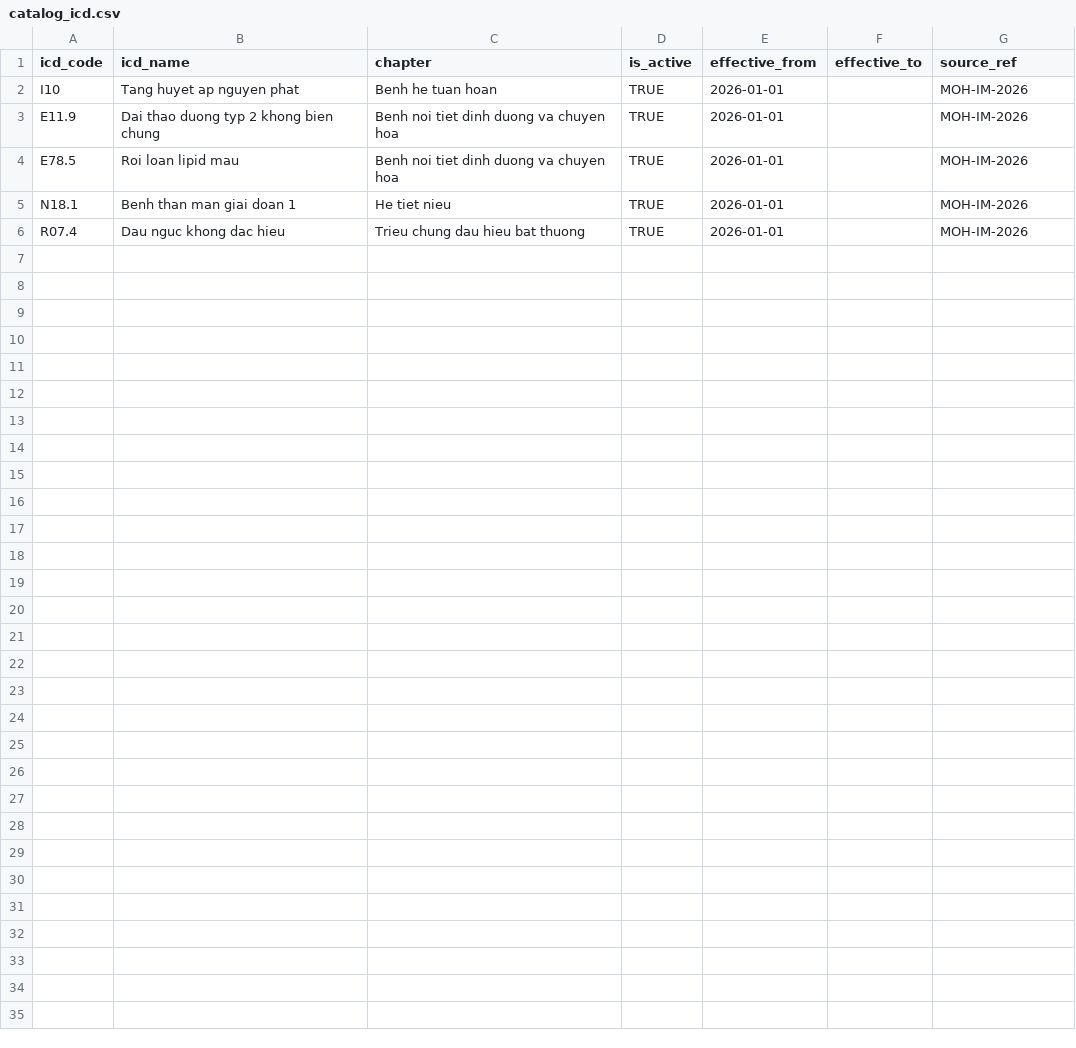
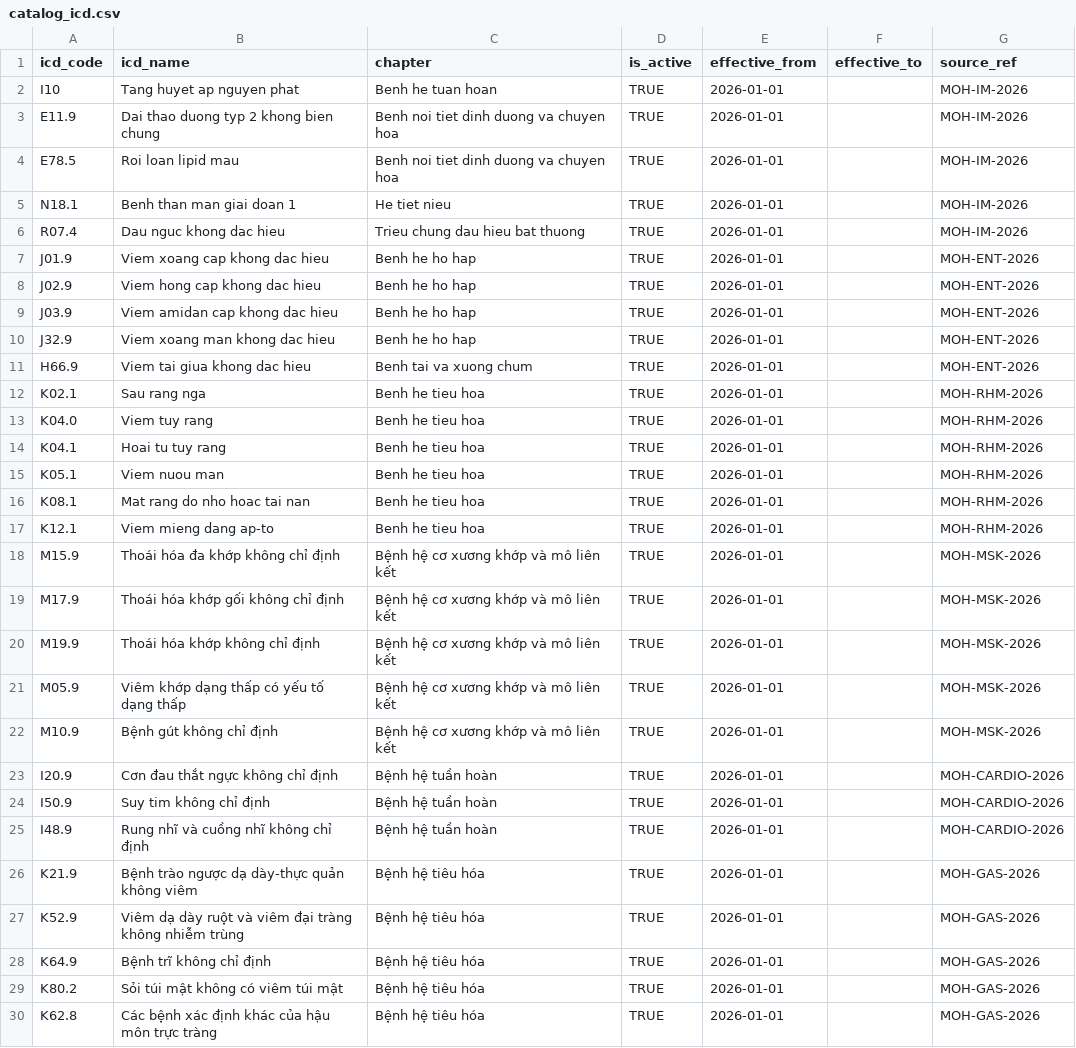
Before and after one commit to tienmed/app-BHXH, a CSV file: seeds/google-sheets-pilot/catalog_icd.csv, drawn as a sheet; the diff names each change by its address in the sheet, - before the commit and + after, or states it on an @@ line.

```diff
--- a/seeds/google-sheets-pilot/catalog_icd.csv
+++ b/seeds/google-sheets-pilot/catalog_icd.csv
+row 7: J01.9 | Viem xoang cap khong dac hieu | Benh he ho hap | TRUE | 2026-01-01 |  | MOH-ENT-2026
+row 8: J02.9 | Viem hong cap khong dac hieu | Benh he ho hap | TRUE | 2026-01-01 |  | MOH-ENT-2026
+row 9: J03.9 | Viem amidan cap khong dac hieu | Benh he ho hap | TRUE | 2026-01-01 |  | MOH-ENT-2026
+row 10: J32.9 | Viem xoang man khong dac hieu | Benh he ho hap | TRUE | 2026-01-01 |  | MOH-ENT-2026
+row 11: H66.9 | Viem tai giua khong dac hieu | Benh tai va xuong chum | TRUE | 2026-01-01 |  | MOH-ENT-2026
+row 12: K02.1 | Sau rang nga | Benh he tieu hoa | TRUE | 2026-01-01 |  | MOH-RHM-2026
+row 13: K04.0 | Viem tuy rang | Benh he tieu hoa | TRUE | 2026-01-01 |  | MOH-RHM-2026
+row 14: K04.1 | Hoai tu tuy rang | Benh he tieu hoa | TRUE | 2026-01-01 |  | MOH-RHM-2026
+row 15: K05.1 | Viem nuou man | Benh he tieu hoa | TRUE | 2026-01-01 |  | MOH-RHM-2026
+row 16: K08.1 | Mat rang do nho hoac tai nan | Benh he tieu hoa | TRUE | 2026-01-01 |  | MOH-RHM-2026
+row 17: K12.1 | Viem mieng dang ap-to | Benh he tieu hoa | TRUE | 2026-01-01 |  | MOH-RHM-2026
+row 18: M15.9 | Thoái hóa đa khớp không chỉ định | Bệnh hệ cơ xương khớp và mô liên kết | TRUE | 2026-01-01 |  | MOH-MSK-2026
+row 19: M17.9 | Thoái hóa khớp gối không chỉ định | Bệnh hệ cơ xương khớp và mô liên kết | TRUE | 2026-01-01 |  | MOH-MSK-2026
+row 20: M19.9 | Thoái hóa khớp không chỉ định | Bệnh hệ cơ xương khớp và mô liên kết | TRUE | 2026-01-01 |  | MOH-MSK-2026
+row 21: M05.9 | Viêm khớp dạng thấp có yếu tố dạng thấp | Bệnh hệ cơ xương khớp và mô liên kết | TRUE | 2026-01-01 |  | MOH-MSK-2026
+row 22: M10.9 | Bệnh gút không chỉ định | Bệnh hệ cơ xương khớp và mô liên kết | TRUE | 2026-01-01 |  | MOH-MSK-2026
+row 23: I20.9 | Cơn đau thắt ngực không chỉ định | Bệnh hệ tuần hoàn | TRUE | 2026-01-01 |  | MOH-CARDIO-2026
+row 24: I50.9 | Suy tim không chỉ định | Bệnh hệ tuần hoàn | TRUE | 2026-01-01 |  | MOH-CARDIO-2026
+row 25: I48.9 | Rung nhĩ và cuồng nhĩ không chỉ định | Bệnh hệ tuần hoàn | TRUE | 2026-01-01 |  | MOH-CARDIO-2026
+row 26: K21.9 | Bệnh trào ngược dạ dày-thực quản không viêm | Bệnh hệ tiêu hóa | TRUE | 2026-01-01 |  | MOH-GAS-2026
+row 27: K52.9 | Viêm dạ dày ruột và viêm đại tràng không nhiễm trùng | Bệnh hệ tiêu hóa | TRUE | 2026-01-01 |  | MOH-GAS-2026
+row 28: K64.9 | Bệnh trĩ không chỉ định | Bệnh hệ tiêu hóa | TRUE | 2026-01-01 |  | MOH-GAS-2026
+row 29: K80.2 | Sỏi túi mật không có viêm túi mật | Bệnh hệ tiêu hóa | TRUE | 2026-01-01 |  | MOH-GAS-2026
+row 30: K62.8 | Các bệnh xác định khác của hậu môn trực tràng | Bệnh hệ tiêu hóa | TRUE | 2026-01-01 |  | MOH-GAS-2026
```
Also changed, not shown: seeds/google-sheets-pilot/catalog_cls.csv, seeds/google-sheets-pilot/catalog_medication.csv, 21 other files.
